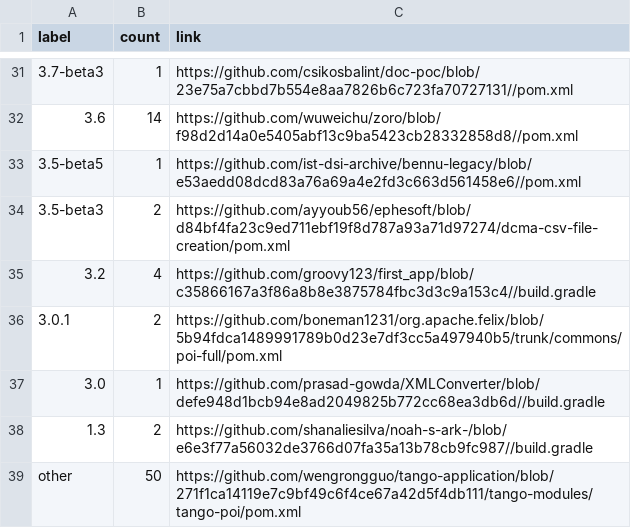
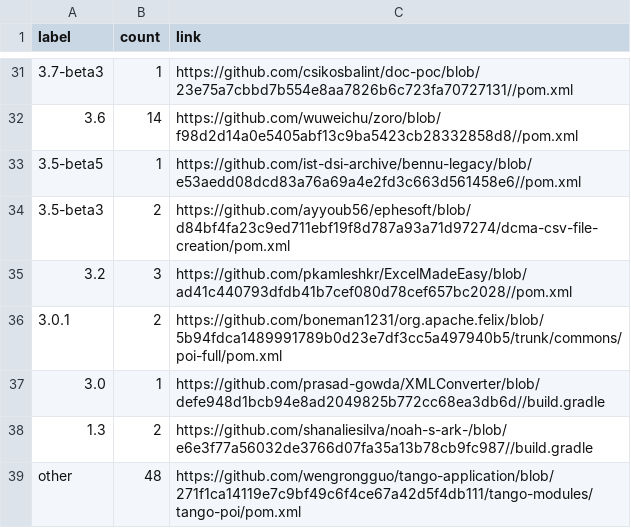
Before and after one commit to centic9/github-version-statistics, a CSV file: docs/resultsCurrent.csv, drawn as a sheet; only a part is shown, gaps mark what is left out; the diff covers the shown part only.

```diff
--- a/docs/resultsCurrent.csv
+++ b/docs/resultsCurrent.csv
@@ -34,3 +34,3 @@ label,count,link
 3.5-beta3,2,https://github.com/ayyoub56/ephesoft/blob/d84bf4fa23c9ed711ebf19f8d787a93a71d97274/dcma-csv-file-creation/pom.xml
-3.2,4,https://github.com/groovy123/first_app/blob/c35866167a3f86a8b8e3875784fbc3d3c9a153c4//build.gradle
+3.2,3,https://github.com/pkamleshkr/ExcelMadeEasy/blob/ad41c440793dfdb41b7cef080d78cef657bc2028//pom.xml
 3.0.1,2,https://github.com/boneman1231/org.apache.felix/blob/5b94fdca1489991789b0d23e7df3cc5a497940b5/trunk/commons/poi-full/pom.xml
@@ -38,2 +38,2 @@ label,count,link
 1.3,2,https://github.com/shanaliesilva/noah-s-ark-/blob/e6e3f77a56032de3766d07fa35a13b78cb9fc987//build.gradle
-other,50,https://github.com/wengrongguo/tango-application/blob/271f1ca14119e7c9bf49c6f4ce67a42d5f4db111/tango-modules/tango-poi/pom.xml
+other,48,https://github.com/wengrongguo/tango-application/blob/271f1ca14119e7c9bf49c6f4ce67a42d5f4db111/tango-modules/tango-poi/pom.xml
```
Also changed, not shown: 21 edited cells elsewhere in this file, docs/_data/versionChanges.csv, 2 other files.
